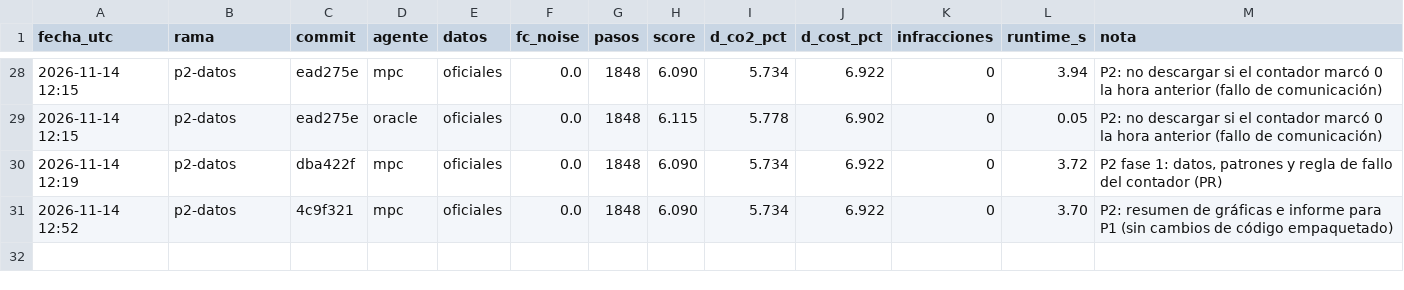
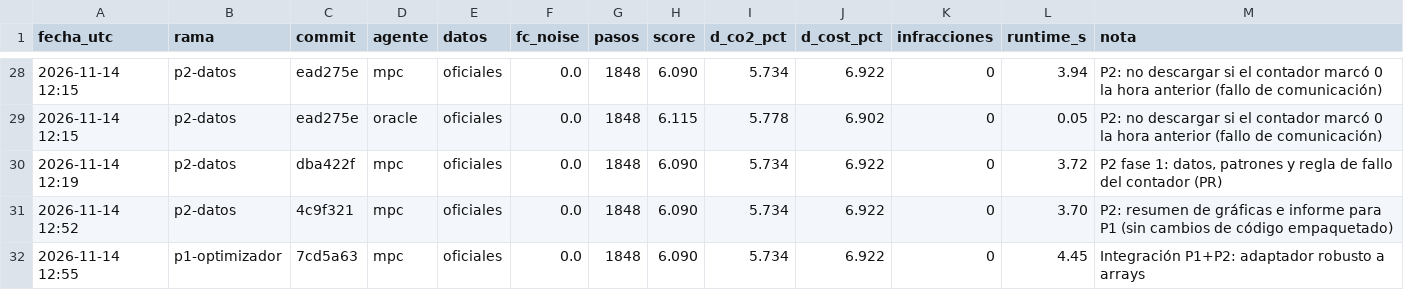
Before and after one commit to aitorboligecubas/Datathon-26, a CSV file: results/experiments.csv, drawn as a sheet; only a part is shown, gaps mark what is left out; the diff names each change by its address in the sheet, - before the commit and + after, or states it on an @@ line.

```diff
--- a/results/experiments.csv
+++ b/results/experiments.csv
+row 32: 2026-11-14 12:55 | p1-optimizador | 7cd5a63 | mpc | oficiales | 0.0 | 1848 | 6.090 | 5.734 | 6.922 | 0 | 4.45 | Integración P1+P2: adaptador robusto a arrays
```
Also changed, not shown: 5 other files.
